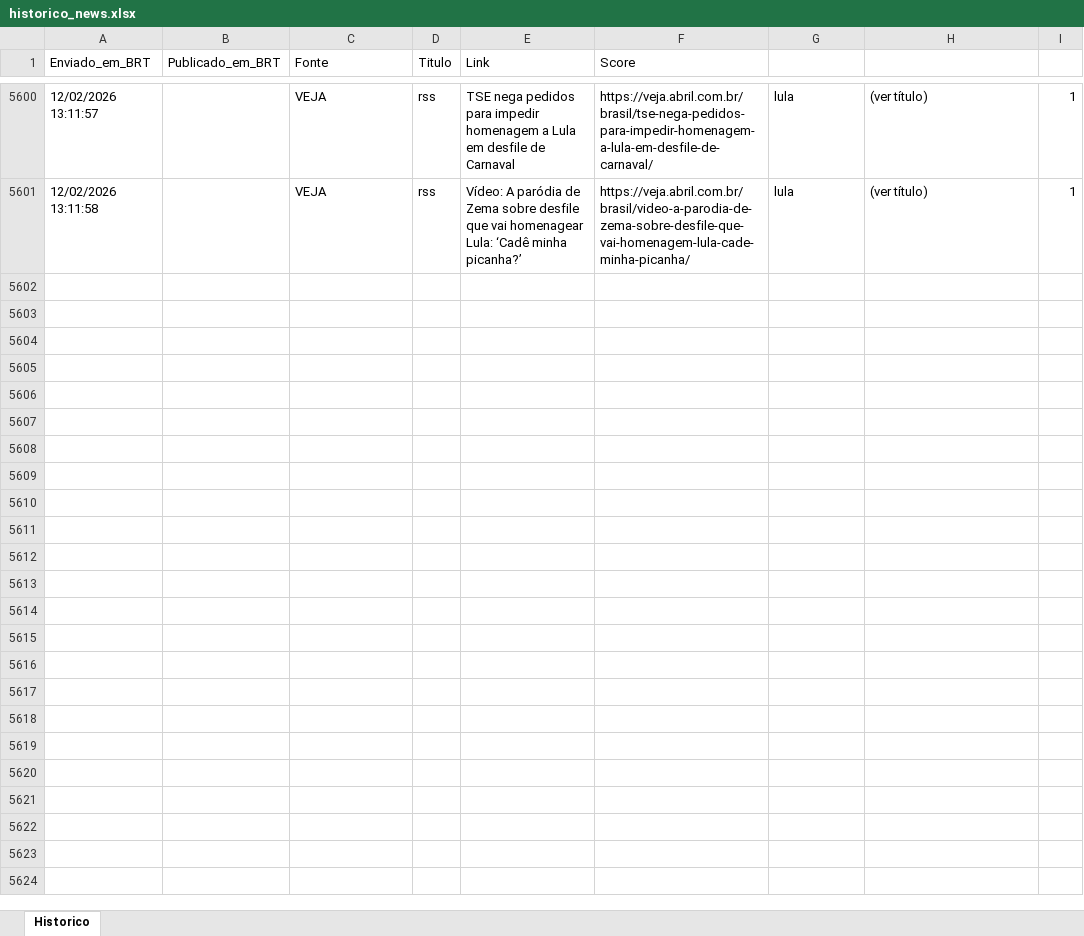
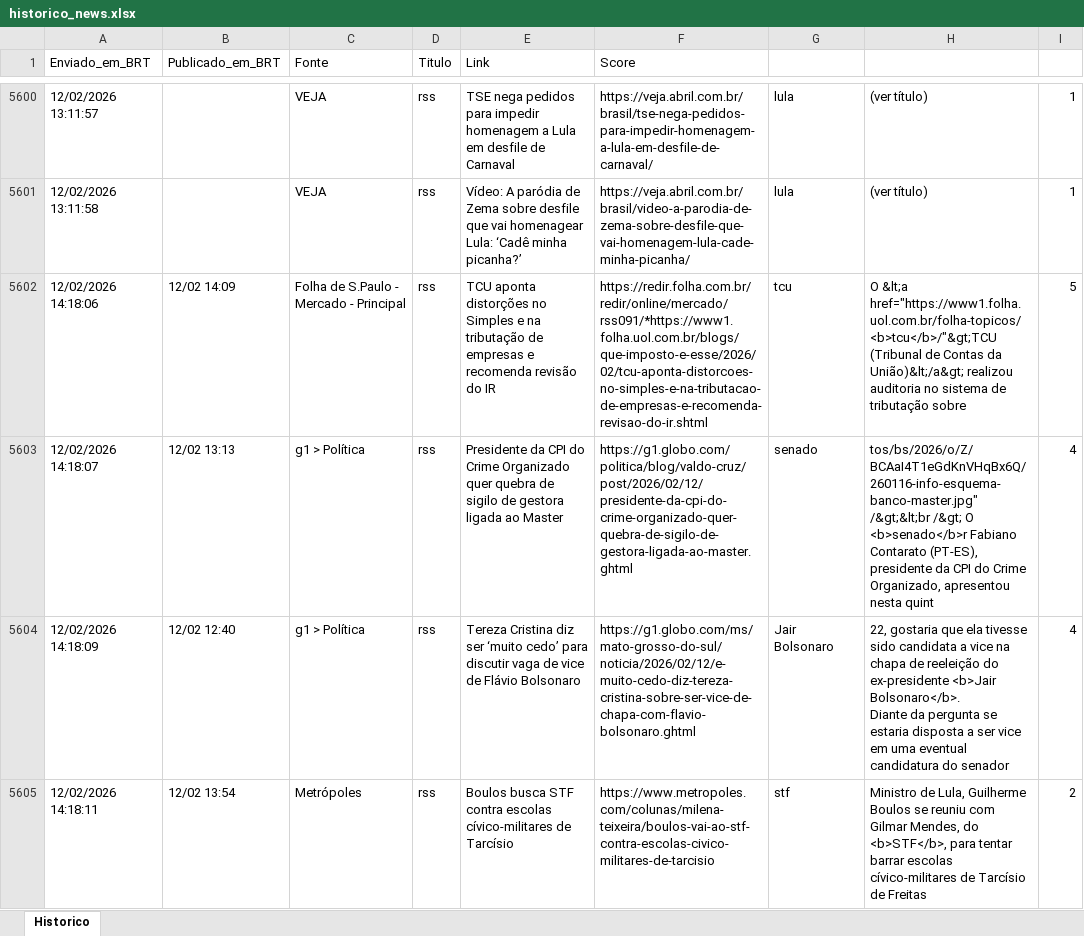
Before and after one commit to LucasPin45/ZanattaNews, an Excel workbook: historico_news.xlsx, sheet Historico, drawn as a sheet; only a part is shown, gaps mark what is left out; values as stored, in another font and other column widths than the file's, no borders; ↵ is a line break in a cell; the diff covers the shown part only; the diff names each change by its address in the sheet, - before the commit and + after, or states it on an @@ line.

```diff
--- a/historico_news.xlsx (sheet Historico)
+++ b/historico_news.xlsx (sheet Historico)
+row 5602: 12/02/2026 14:18:06 | 12/02 14:09 | Folha de S.Paulo - Mercado - Principal | rss | TCU aponta distorções no Simples e na tributação de empresas e recomenda revisão do IR | https://redir.folha.com.br/redir/online/mercado/rss091/*https://www1.folha.uol.com.br/blogs/que-imposto-e-esse/2026/02/tcu-aponta-distorcoes-no-simples-e-na-tributacao-de-empresas-e-recomenda-revisao-do-ir.shtml | tcu | O &lt;a href="https://www1.folha.uol.com.br/folha-topicos/<b>tcu</b>/"&gt;TCU (Tribunal de Contas da União)&lt;/a&gt; realizou auditoria no sistema de tributação sobre | 5
+row 5603: 12/02/2026 14:18:07 | 12/02 13:13 | g1 > Política | rss | Presidente da CPI do Crime Organizado quer quebra de sigilo de gestora ligada ao Master | https://g1.globo.com/politica/blog/valdo-cruz/post/2026/02/12/presidente-da-cpi-do-crime-organizado-quer-quebra-de-sigilo-de-gestora-ligada-ao-master.ghtml | senado | tos/bs/2026/o/Z/BCAaI4T1eGdKnVHqBx6Q/260116-info-esquema-banco-master.jpg" /&gt;&lt;br /&gt; O <b>senado</b>r Fabiano Contarato (PT-ES), presidente da CPI do Crime Organizado, apresentou nesta quint | 4
+row 5604: 12/02/2026 14:18:09 | 12/02 12:40 | g1 > Política | rss | Tereza Cristina diz ser ‘muito cedo’ para discutir vaga de vice de Flávio Bolsonaro | https://g1.globo.com/ms/mato-grosso-do-sul/noticia/2026/02/12/e-muito-cedo-diz-tereza-cristina-sobre-ser-vice-de-chapa-com-flavio-bolsonaro.ghtml | Jair Bolsonaro | 22, gostaria que ela tivesse sido candidata a vice na chapa de reeleição do ex-presidente <b>Jair Bolsonaro</b>. ↵ Diante da pergunta se estaria disposta a ser vice em uma eventual candidatura do senador | 4
+row 5605: 12/02/2026 14:18:11 | 12/02 13:54 | Metrópoles | rss | Boulos busca STF contra escolas cívico-militares de Tarcísio | https://www.metropoles.com/colunas/milena-teixeira/boulos-vai-ao-stf-contra-escolas-civico-militares-de-tarcisio | stf | Ministro de Lula, Guilherme Boulos se reuniu com Gilmar Mendes, do <b>STF</b>, para tentar barrar escolas cívico-militares de Tarcísio de Freitas | 2
```
Also changed, not shown: 11 added rows elsewhere in this sheet, 1 other file.
